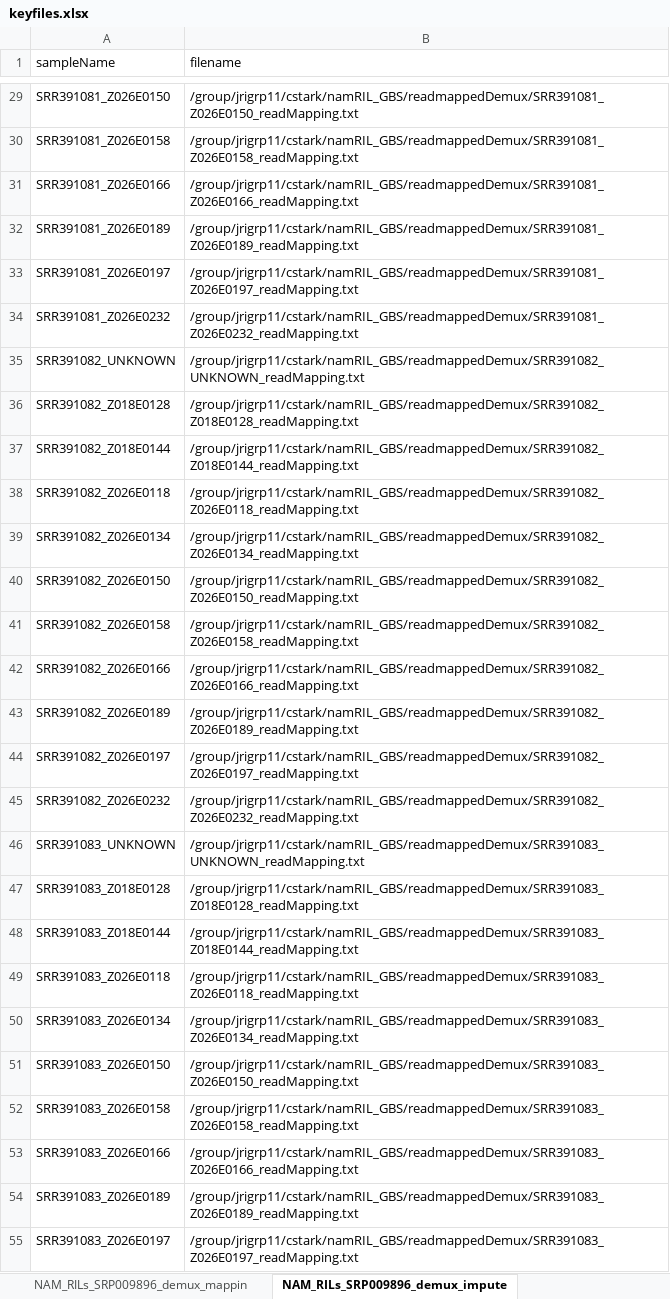
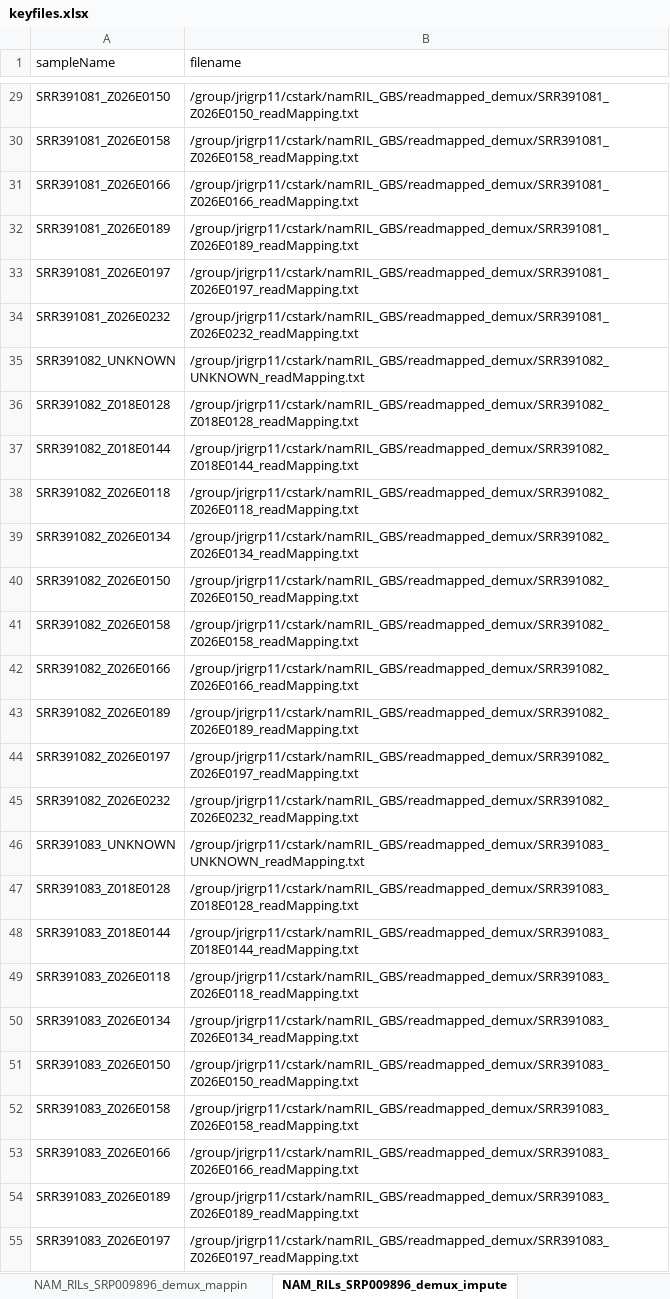
Before and after one commit to cstark14/RossIbarra_PHG_Notes, an Excel workbook: testMicahPHGwithNAMrils/keyfiles.xlsx, sheet NAM_RILs_SRP009896_demux_impute, drawn as a sheet; only a part is shown, gaps mark what is left out; values as stored, in another font and other column widths than the file's, no borders; the diff covers the shown part only; the diff names each change by its address in the sheet, - before the commit and + after, or states it on an @@ line.

```diff
--- a/testMicahPHGwithNAMrils/keyfiles.xlsx (sheet NAM_RILs_SRP009896_demux_impute)
+++ b/testMicahPHGwithNAMrils/keyfiles.xlsx (sheet NAM_RILs_SRP009896_demux_impute)
-B29 (filename): /group/jrigrp11/cstark/namRIL_GBS/readmappedDemux/SRR391081_Z026E0150_readMapping.txt
+B29 (filename): /group/jrigrp11/cstark/namRIL_GBS/readmapped_demux/SRR391081_Z026E0150_readMapping.txt
-B30 (filename): /group/jrigrp11/cstark/namRIL_GBS/readmappedDemux/SRR391081_Z026E0158_readMapping.txt
+B30 (filename): /group/jrigrp11/cstark/namRIL_GBS/readmapped_demux/SRR391081_Z026E0158_readMapping.txt
-B31 (filename): /group/jrigrp11/cstark/namRIL_GBS/readmappedDemux/SRR391081_Z026E0166_readMapping.txt
+B31 (filename): /group/jrigrp11/cstark/namRIL_GBS/readmapped_demux/SRR391081_Z026E0166_readMapping.txt
-B32 (filename): /group/jrigrp11/cstark/namRIL_GBS/readmappedDemux/SRR391081_Z026E0189_readMapping.txt
+B32 (filename): /group/jrigrp11/cstark/namRIL_GBS/readmapped_demux/SRR391081_Z026E0189_readMapping.txt
-B33 (filename): /group/jrigrp11/cstark/namRIL_GBS/readmappedDemux/SRR391081_Z026E0197_readMapping.txt
+B33 (filename): /group/jrigrp11/cstark/namRIL_GBS/readmapped_demux/SRR391081_Z026E0197_readMapping.txt
-B34 (filename): /group/jrigrp11/cstark/namRIL_GBS/readmappedDemux/SRR391081_Z026E0232_readMapping.txt
+B34 (filename): /group/jrigrp11/cstark/namRIL_GBS/readmapped_demux/SRR391081_Z026E0232_readMapping.txt
-B35 (filename): /group/jrigrp11/cstark/namRIL_GBS/readmappedDemux/SRR391082_UNKNOWN_readMapping.txt
+B35 (filename): /group/jrigrp11/cstark/namRIL_GBS/readmapped_demux/SRR391082_UNKNOWN_readMapping.txt
-B36 (filename): /group/jrigrp11/cstark/namRIL_GBS/readmappedDemux/SRR391082_Z018E0128_readMapping.txt
+B36 (filename): /group/jrigrp11/cstark/namRIL_GBS/readmapped_demux/SRR391082_Z018E0128_readMapping.txt
-B37 (filename): /group/jrigrp11/cstark/namRIL_GBS/readmappedDemux/SRR391082_Z018E0144_readMapping.txt
+B37 (filename): /group/jrigrp11/cstark/namRIL_GBS/readmapped_demux/SRR391082_Z018E0144_readMapping.txt
-B38 (filename): /group/jrigrp11/cstark/namRIL_GBS/readmappedDemux/SRR391082_Z026E0118_readMapping.txt
+B38 (filename): /group/jrigrp11/cstark/namRIL_GBS/readmapped_demux/SRR391082_Z026E0118_readMapping.txt
-B39 (filename): /group/jrigrp11/cstark/namRIL_GBS/readmappedDemux/SRR391082_Z026E0134_readMapping.txt
+B39 (filename): /group/jrigrp11/cstark/namRIL_GBS/readmapped_demux/SRR391082_Z026E0134_readMapping.txt
-B40 (filename): /group/jrigrp11/cstark/namRIL_GBS/readmappedDemux/SRR391082_Z026E0150_readMapping.txt
+B40 (filename): /group/jrigrp11/cstark/namRIL_GBS/readmapped_demux/SRR391082_Z026E0150_readMapping.txt
-B41 (filename): /group/jrigrp11/cstark/namRIL_GBS/readmappedDemux/SRR391082_Z026E0158_readMapping.txt
+B41 (filename): /group/jrigrp11/cstark/namRIL_GBS/readmapped_demux/SRR391082_Z026E0158_readMapping.txt
-B42 (filename): /group/jrigrp11/cstark/namRIL_GBS/readmappedDemux/SRR391082_Z026E0166_readMapping.txt
+B42 (filename): /group/jrigrp11/cstark/namRIL_GBS/readmapped_demux/SRR391082_Z026E0166_readMapping.txt
-B43 (filename): /group/jrigrp11/cstark/namRIL_GBS/readmappedDemux/SRR391082_Z026E0189_readMapping.txt
+B43 (filename): /group/jrigrp11/cstark/namRIL_GBS/readmapped_demux/SRR391082_Z026E0189_readMapping.txt
-B44 (filename): /group/jrigrp11/cstark/namRIL_GBS/readmappedDemux/SRR391082_Z026E0197_readMapping.txt
+B44 (filename): /group/jrigrp11/cstark/namRIL_GBS/readmapped_demux/SRR391082_Z026E0197_readMapping.txt
-B45 (filename): /group/jrigrp11/cstark/namRIL_GBS/readmappedDemux/SRR391082_Z026E0232_readMapping.txt
+B45 (filename): /group/jrigrp11/cstark/namRIL_GBS/readmapped_demux/SRR391082_Z026E0232_readMapping.txt
-B46 (filename): /group/jrigrp11/cstark/namRIL_GBS/readmappedDemux/SRR391083_UNKNOWN_readMapping.txt
+B46 (filename): /group/jrigrp11/cstark/namRIL_GBS/readmapped_demux/SRR391083_UNKNOWN_readMapping.txt
-B47 (filename): /group/jrigrp11/cstark/namRIL_GBS/readmappedDemux/SRR391083_Z018E0128_readMapping.txt
+B47 (filename): /group/jrigrp11/cstark/namRIL_GBS/readmapped_demux/SRR391083_Z018E0128_readMapping.txt
-B48 (filename): /group/jrigrp11/cstark/namRIL_GBS/readmappedDemux/SRR391083_Z018E0144_readMapping.txt
+B48 (filename): /group/jrigrp11/cstark/namRIL_GBS/readmapped_demux/SRR391083_Z018E0144_readMapping.txt
-B49 (filename): /group/jrigrp11/cstark/namRIL_GBS/readmappedDemux/SRR391083_Z026E0118_readMapping.txt
+B49 (filename): /group/jrigrp11/cstark/namRIL_GBS/readmapped_demux/SRR391083_Z026E0118_readMapping.txt
-B50 (filename): /group/jrigrp11/cstark/namRIL_GBS/readmappedDemux/SRR391083_Z026E0134_readMapping.txt
+B50 (filename): /group/jrigrp11/cstark/namRIL_GBS/readmapped_demux/SRR391083_Z026E0134_readMapping.txt
-B51 (filename): /group/jrigrp11/cstark/namRIL_GBS/readmappedDemux/SRR391083_Z026E0150_readMapping.txt
+B51 (filename): /group/jrigrp11/cstark/namRIL_GBS/readmapped_demux/SRR391083_Z026E0150_readMapping.txt
-B52 (filename): /group/jrigrp11/cstark/namRIL_GBS/readmappedDemux/SRR391083_Z026E0158_readMapping.txt
+B52 (filename): /group/jrigrp11/cstark/namRIL_GBS/readmapped_demux/SRR391083_Z026E0158_readMapping.txt
-B53 (filename): /group/jrigrp11/cstark/namRIL_GBS/readmappedDemux/SRR391083_Z026E0166_readMapping.txt
+B53 (filename): /group/jrigrp11/cstark/namRIL_GBS/readmapped_demux/SRR391083_Z026E0166_readMapping.txt
-B54 (filename): /group/jrigrp11/cstark/namRIL_GBS/readmappedDemux/SRR391083_Z026E0189_readMapping.txt
+B54 (filename): /group/jrigrp11/cstark/namRIL_GBS/readmapped_demux/SRR391083_Z026E0189_readMapping.txt
-B55 (filename): /group/jrigrp11/cstark/namRIL_GBS/readmappedDemux/SRR391083_Z026E0197_readMapping.txt
+B55 (filename): /group/jrigrp11/cstark/namRIL_GBS/readmapped_demux/SRR391083_Z026E0197_readMapping.txt
```
Also changed, not shown: 974 edited cells elsewhere in this sheet, 1 other file.
